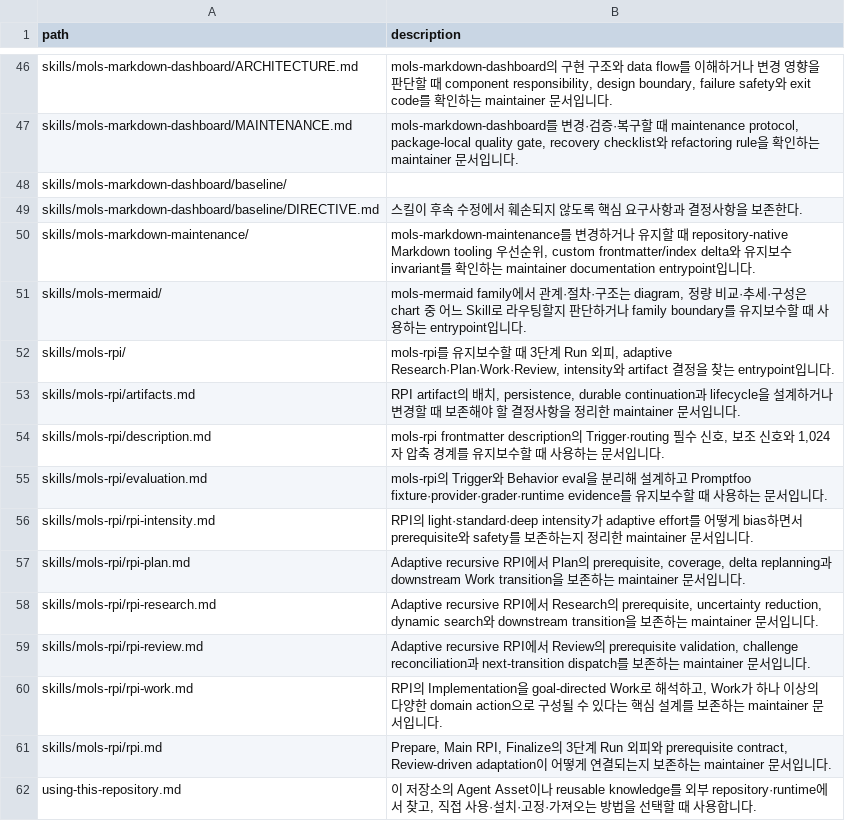
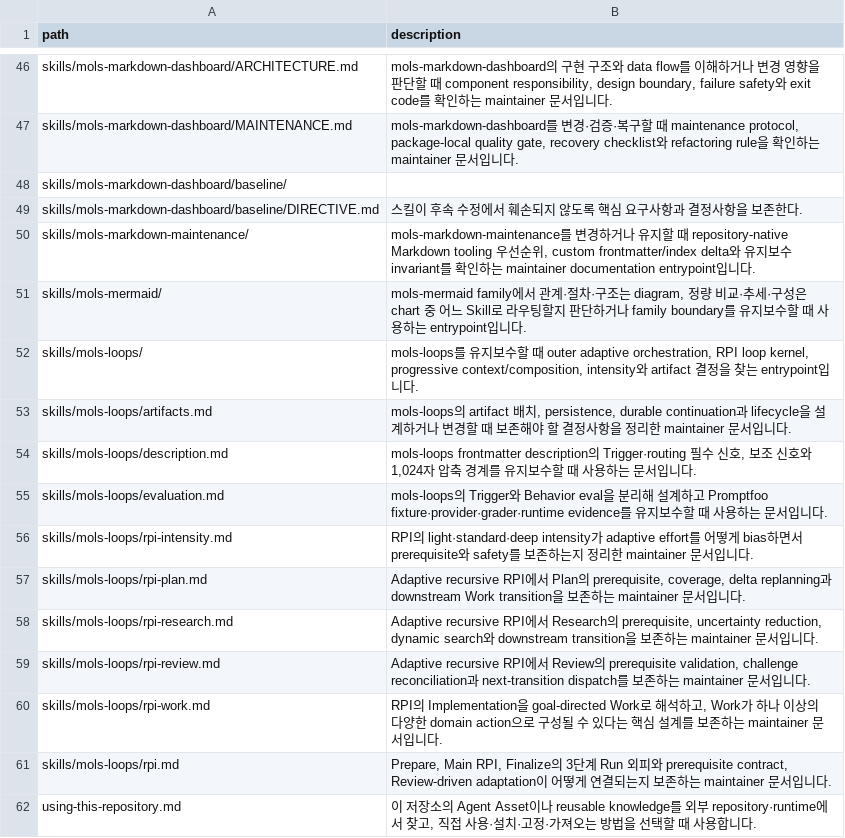
Before and after one commit to mols3131d/mols-agent-assets, a TSV file: docs/INDEX.tsv, drawn as a sheet; only a part is shown, gaps mark what is left out.

Commit message:
feat(skills): mols-rpi를 mols-loops로 rename하고 orchestration 보강

```diff
--- a/docs/INDEX.tsv
+++ b/docs/INDEX.tsv
@@ -51,12 +51,12 @@ skills/mols-markdown-maintenance/	mols-markdown-maintenance를 변경하거나
 skills/mols-mermaid/	mols-mermaid family에서 관계·절차·구조는 diagram, 정량 비교·추세·구성은 chart 중 어느 Skill로 라우팅할지 판단하거나 family boundary를 유지보수할 때 사용하는 entrypoint입니다.
-skills/mols-rpi/	mols-rpi를 유지보수할 때 3단계 Run 외피, adaptive Research·Plan·Work·Review, intensity와 artifact 결정을 찾는 entrypoint입니다.
-skills/mols-rpi/artifacts.md	RPI artifact의 배치, persistence, durable continuation과 lifecycle을 설계하거나 변경할 때 보존해야 할 결정사항을 정리한 maintainer 문서입니다.
-skills/mols-rpi/description.md	mols-rpi frontmatter description의 Trigger·routing 필수 신호, 보조 신호와 1,024자 압축 경계를 유지보수할 때 사용하는 문서입니다.
-skills/mols-rpi/evaluation.md	mols-rpi의 Trigger와 Behavior eval을 분리해 설계하고 Promptfoo fixture·provider·grader·runtime evidence를 유지보수할 때 사용하는 문서입니다.
-skills/mols-rpi/rpi-intensity.md	RPI의 light·standard·deep intensity가 adaptive effort를 어떻게 bias하면서 prerequisite와 safety를 보존하는지 정리한 maintainer 문서입니다.
-skills/mols-rpi/rpi-plan.md	Adaptive recursive RPI에서 Plan의 prerequisite, coverage, delta replanning과 downstream Work transition을 보존하는 maintainer 문서입니다.
-skills/mols-rpi/rpi-research.md	Adaptive recursive RPI에서 Research의 prerequisite, uncertainty reduction, dynamic search와 downstream transition을 보존하는 maintainer 문서입니다.
-skills/mols-rpi/rpi-review.md	Adaptive recursive RPI에서 Review의 prerequisite validation, challenge reconciliation과 next-transition dispatch를 보존하는 maintainer 문서입니다.
-skills/mols-rpi/rpi-work.md	RPI의 Implementation을 goal-directed Work로 해석하고, Work가 하나 이상의 다양한 domain action으로 구성될 수 있다는 핵심 설계를 보존하는 maintainer 문서입니다.
-skills/mols-rpi/rpi.md	Prepare, Main RPI, Finalize의 3단계 Run 외피와 prerequisite contract, Review-driven adaptation이 어떻게 연결되는지 보존하는 maintainer 문서입니다.
+skills/mols-loops/	mols-loops를 유지보수할 때 outer adaptive orchestration, RPI loop kernel, progressive context/composition, intensity와 artifact 결정을 찾는 entrypoint입니다.
+skills/mols-loops/artifacts.md	mols-loops의 artifact 배치, persistence, durable continuation과 lifecycle을 설계하거나 변경할 때 보존해야 할 결정사항을 정리한 maintainer 문서입니다.
+skills/mols-loops/description.md	mols-loops frontmatter description의 Trigger·routing 필수 신호, 보조 신호와 1,024자 압축 경계를 유지보수할 때 사용하는 문서입니다.
+skills/mols-loops/evaluation.md	mols-loops의 Trigger와 Behavior eval을 분리해 설계하고 Promptfoo fixture·provider·grader·runtime evidence를 유지보수할 때 사용하는 문서입니다.
+skills/mols-loops/rpi-intensity.md	RPI의 light·standard·deep intensity가 adaptive effort를 어떻게 bias하면서 prerequisite와 safety를 보존하는지 정리한 maintainer 문서입니다.
+skills/mols-loops/rpi-plan.md	Adaptive recursive RPI에서 Plan의 prerequisite, coverage, delta replanning과 downstream Work transition을 보존하는 maintainer 문서입니다.
+skills/mols-loops/rpi-research.md	Adaptive recursive RPI에서 Research의 prerequisite, uncertainty reduction, dynamic search와 downstream transition을 보존하는 maintainer 문서입니다.
+skills/mols-loops/rpi-review.md	Adaptive recursive RPI에서 Review의 prerequisite validation, challenge reconciliation과 next-transition dispatch를 보존하는 maintainer 문서입니다.
+skills/mols-loops/rpi-work.md	RPI의 Implementation을 goal-directed Work로 해석하고, Work가 하나 이상의 다양한 domain action으로 구성될 수 있다는 핵심 설계를 보존하는 maintainer 문서입니다.
+skills/mols-loops/rpi.md	Prepare, Main RPI, Finalize의 3단계 Run 외피와 prerequisite contract, Review-driven adaptation이 어떻게 연결되는지 보존하는 maintainer 문서입니다.
 using-this-repository.md	이 저장소의 Agent Asset이나 reusable knowledge를 외부 repository·runtime에서 찾고, 직접 사용·설치·고정·가져오는 방법을 선택할 때 사용합니다.
```
Also changed, not shown: 32 other files.
